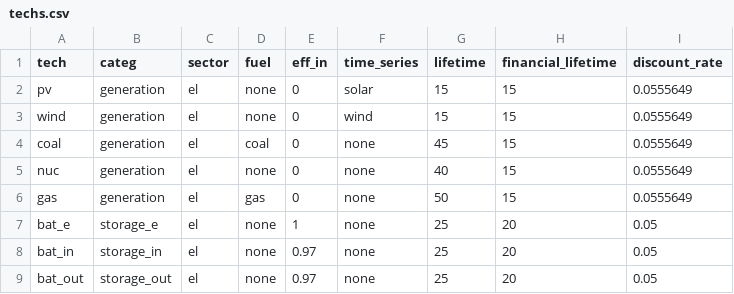
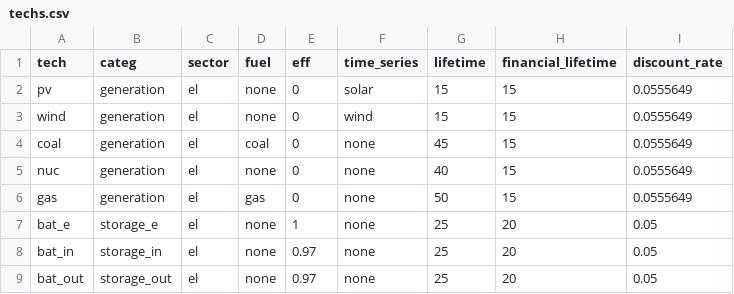
Before and after one commit to YoungFaithful/CapacityExpansion.jl, a CSV file: data/TX_1/techs.csv, drawn as a sheet.

```diff
--- a/data/TX_1/techs.csv
+++ b/data/TX_1/techs.csv
@@ -1,2 +1,2 @@
-tech,categ,sector,fuel,eff_in,time_series,lifetime,financial_lifetime,discount_rate
+tech,categ,sector,fuel,eff,time_series,lifetime,financial_lifetime,discount_rate
 pv,generation,el,none,0,solar,15,15,0.0555649
```
Also changed, not shown: data/CA_1/costs.csv, data/CA_1/nodes.csv, 26 other files.
